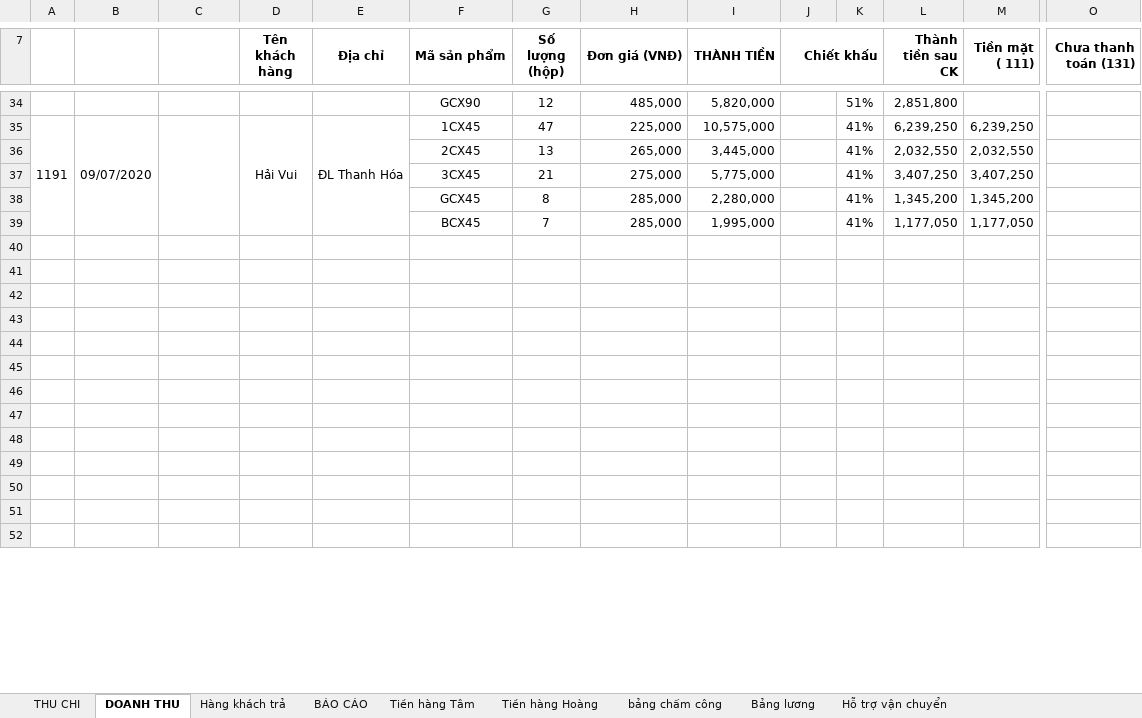
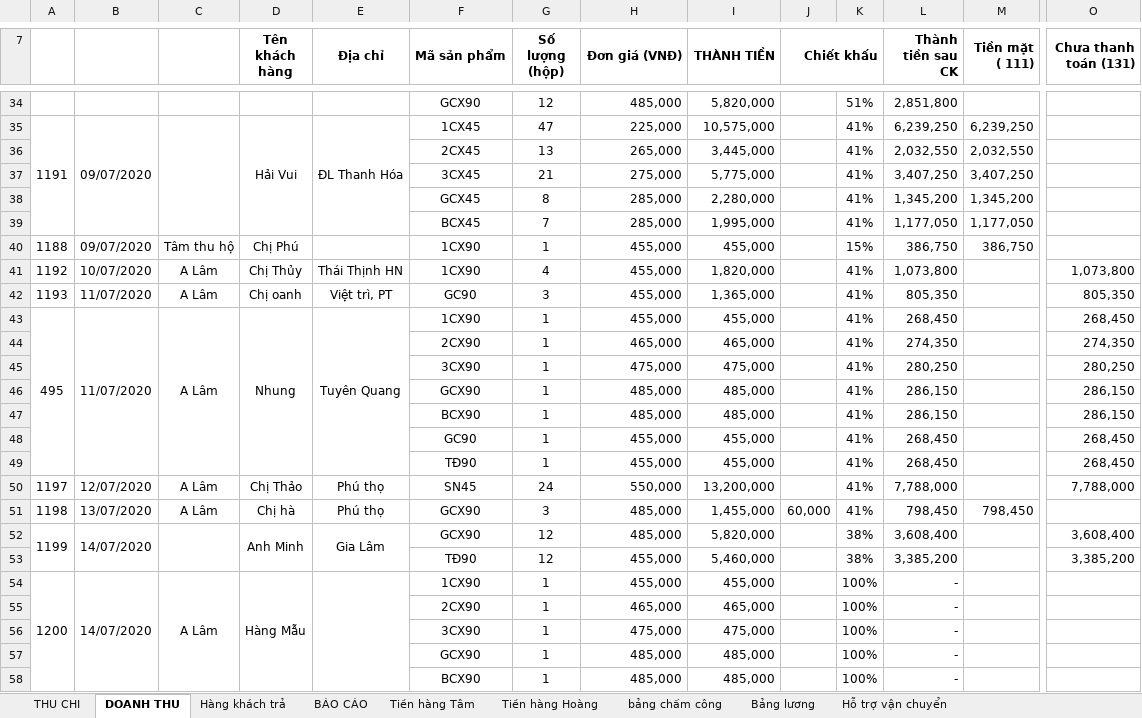
Before and after one commit to lexusna98/HangWorkspace, an Excel workbook: KẾ TOÁN - THÁI HẰNG/NANOMILK 7_2020.xlsx, sheet DOANH THU, drawn as a sheet; only a part is shown, gaps mark what is left out; the shorter side is filled out with more unchanged rows; values as stored, in another font and other column widths than the file's, no borders; rows hold the shown columns only; the diff covers the shown part only; the diff names each change by its address in the sheet, - before the commit and + after, or states it on an @@ line.

```diff
--- a/KẾ TOÁN - THÁI HẰNG/NANOMILK 7_2020.xlsx (sheet DOANH THU)
+++ b/KẾ TOÁN - THÁI HẰNG/NANOMILK 7_2020.xlsx (sheet DOANH THU)
+row 40: 1188 | 09/07/2020 | Tâm thu hộ | Chị Phú |  | 1CX90 | 1 | 455,000 | 455,000 |  | 15% | 386,750 | 386,750
+row 41: 1192 | 10/07/2020 | A Lâm | Chị Thủy | Thái Thịnh HN | 1CX90 | 4 | 455,000 | 1,820,000 |  | 41% | 1,073,800 |  | 1,073,800
+row 42: 1193 | 11/07/2020 | A Lâm | Chị oanh | Việt trì, PT | GC90 | 3 | 455,000 | 1,365,000 |  | 41% | 805,350 |  | 805,350
+row 43: 495 | 11/07/2020 | A Lâm | Nhung | Tuyên Quang | 1CX90 | 1 | 455,000 | 455,000 |  | 41% | 268,450 |  | 268,450
+row 44:  |  |  |  |  | 2CX90 | 1 | 465,000 | 465,000 |  | 41% | 274,350 |  | 274,350
+row 45:  |  |  |  |  | 3CX90 | 1 | 475,000 | 475,000 |  | 41% | 280,250 |  | 280,250
+row 46:  |  |  |  |  | GCX90 | 1 | 485,000 | 485,000 |  | 41% | 286,150 |  | 286,150
+row 47:  |  |  |  |  | BCX90 | 1 | 485,000 | 485,000 |  | 41% | 286,150 |  | 286,150
+row 48:  |  |  |  |  | GC90 | 1 | 455,000 | 455,000 |  | 41% | 268,450 |  | 268,450
+row 49:  |  |  |  |  | TĐ90 | 1 | 455,000 | 455,000 |  | 41% | 268,450 |  | 268,450
+row 50: 1197 | 12/07/2020 | A Lâm | Chị Thảo | Phú thọ | SN45 | 24 | 550,000 | 13,200,000 |  | 41% | 7,788,000 |  | 7,788,000
+row 51: 1198 | 13/07/2020 | A Lâm | Chị hà | Phú thọ | GCX90 | 3 | 485,000 | 1,455,000 | 60,000 | 41% | 798,450 | 798,450
+row 52: 1199 | 14/07/2020 |  | Anh Minh | Gia Lâm | GCX90 | 12 | 485,000 | 5,820,000 |  | 38% | 3,608,400 |  | 3,608,400
+row 53:  |  |  |  |  | TĐ90 | 12 | 455,000 | 5,460,000 |  | 38% | 3,385,200 |  | 3,385,200
+row 54: 1200 | 14/07/2020 | A Lâm | Hàng Mẫu |  | 1CX90 | 1 | 455,000 | 455,000 |  | 100% | -
+row 55:  |  |  |  |  | 2CX90 | 1 | 465,000 | 465,000 |  | 100% | -
+row 56:  |  |  |  |  | 3CX90 | 1 | 475,000 | 475,000 |  | 100% | -
+row 57:  |  |  |  |  | GCX90 | 1 | 485,000 | 485,000 |  | 100% | -
+row 58:  |  |  |  |  | BCX90 | 1 | 485,000 | 485,000 |  | 100% | -
```
Also changed, not shown: 43 added rows, 63 removed rows, 8 edited cells and merged cells elsewhere in this sheet, sheet Tiền hàng Tâm, sheet Hàng khách trả, sheet bảng chấm công, sheet Hỗ trợ vận chuyển, sheet Bảng lương, sheet BÁO CÁO, 1 more sheet, formulas that keep their value, 2 other files.
